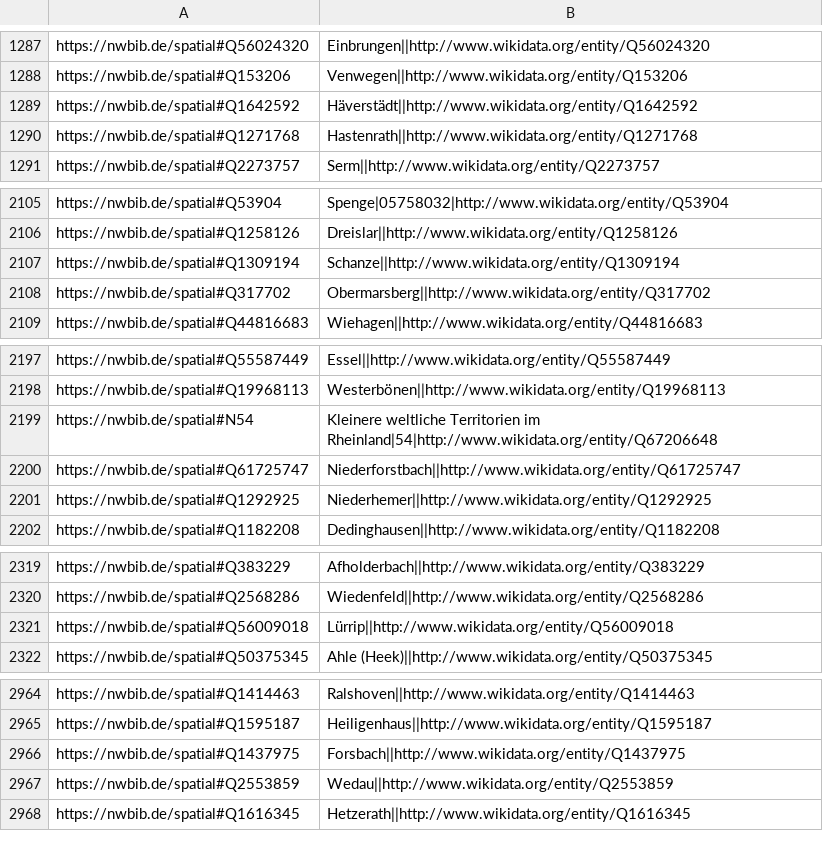
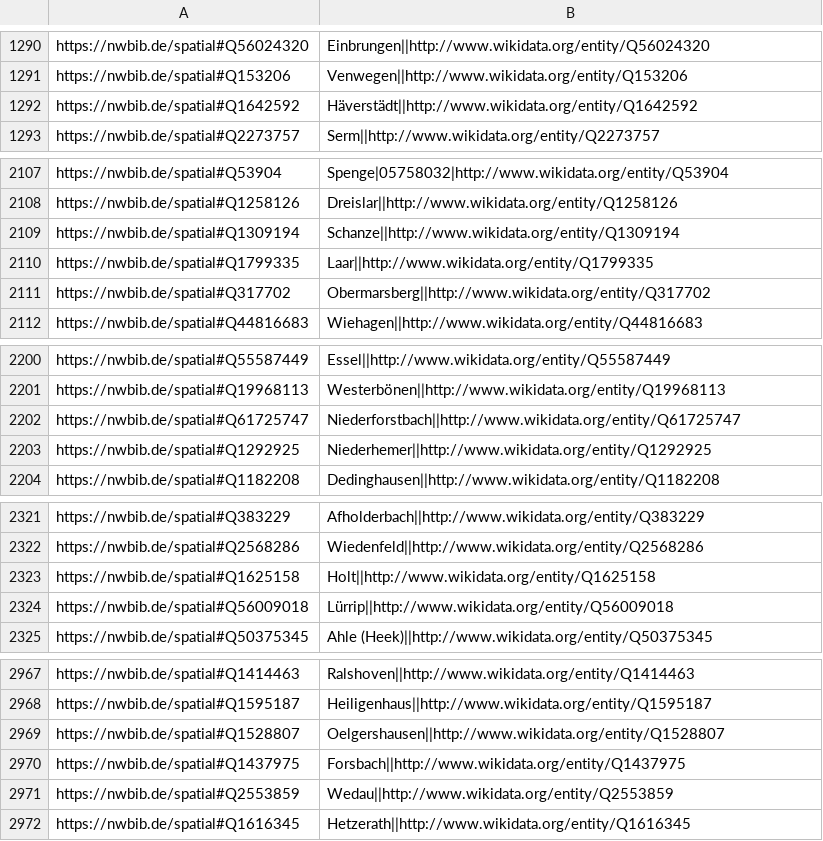
Before and after one commit to hbz/lobid-resources, a TSV file: src/main/resources/nwbib-spatial.tsv, drawn as a sheet; only a part is shown, gaps mark what is left out; the diff covers the shown part only.

Commit message:
Update nwbib-spatial.tsv

```diff
--- a/src/main/resources/nwbib-spatial.tsv
+++ b/src/main/resources/nwbib-spatial.tsv
@@ -1289,3 +1292,2 @@ https://nwbib.de/spatial#Q153206	Venwegen||http://www.wikidata.org/entity/Q15320
 https://nwbib.de/spatial#Q1642592	Häverstädt||http://www.wikidata.org/entity/Q1642592
-https://nwbib.de/spatial#Q1271768	Hastenrath||http://www.wikidata.org/entity/Q1271768
 https://nwbib.de/spatial#Q2273757	Serm||http://www.wikidata.org/entity/Q2273757
@@ -2107,2 +2109,3 @@ https://nwbib.de/spatial#Q1258126	Dreislar||http://www.wikidata.org/entity/Q1258
 https://nwbib.de/spatial#Q1309194	Schanze||http://www.wikidata.org/entity/Q1309194
+https://nwbib.de/spatial#Q1799335	Laar||http://www.wikidata.org/entity/Q1799335
 https://nwbib.de/spatial#Q317702	Obermarsberg||http://www.wikidata.org/entity/Q317702
@@ -2198,3 +2201,2 @@ https://nwbib.de/spatial#Q55587449	Essel||http://www.wikidata.org/entity/Q555874
 https://nwbib.de/spatial#Q19968113	Westerbönen||http://www.wikidata.org/entity/Q19968113
-https://nwbib.de/spatial#N54	Kleinere weltliche Territorien im Rheinland|54|http://www.wikidata.org/entity/Q67206648
 https://nwbib.de/spatial#Q61725747	Niederforstbach||http://www.wikidata.org/entity/Q61725747
@@ -2320,2 +2322,3 @@ https://nwbib.de/spatial#Q383229	Afholderbach||http://www.wikidata.org/entity/Q3
 https://nwbib.de/spatial#Q2568286	Wiedenfeld||http://www.wikidata.org/entity/Q2568286
+https://nwbib.de/spatial#Q1625158	Holt||http://www.wikidata.org/entity/Q1625158
 https://nwbib.de/spatial#Q56009018	Lürrip||http://www.wikidata.org/entity/Q56009018
@@ -2965,2 +2968,3 @@ https://nwbib.de/spatial#Q1414463	Ralshoven||http://www.wikidata.org/entity/Q141
 https://nwbib.de/spatial#Q1595187	Heiligenhaus||http://www.wikidata.org/entity/Q1595187
+https://nwbib.de/spatial#Q1528807	Oelgershausen||http://www.wikidata.org/entity/Q1528807
 https://nwbib.de/spatial#Q1437975	Forsbach||http://www.wikidata.org/entity/Q1437975
```
Also changed, not shown: 15 added rows, 6 removed rows and 29 edited cells elsewhere in this file.
